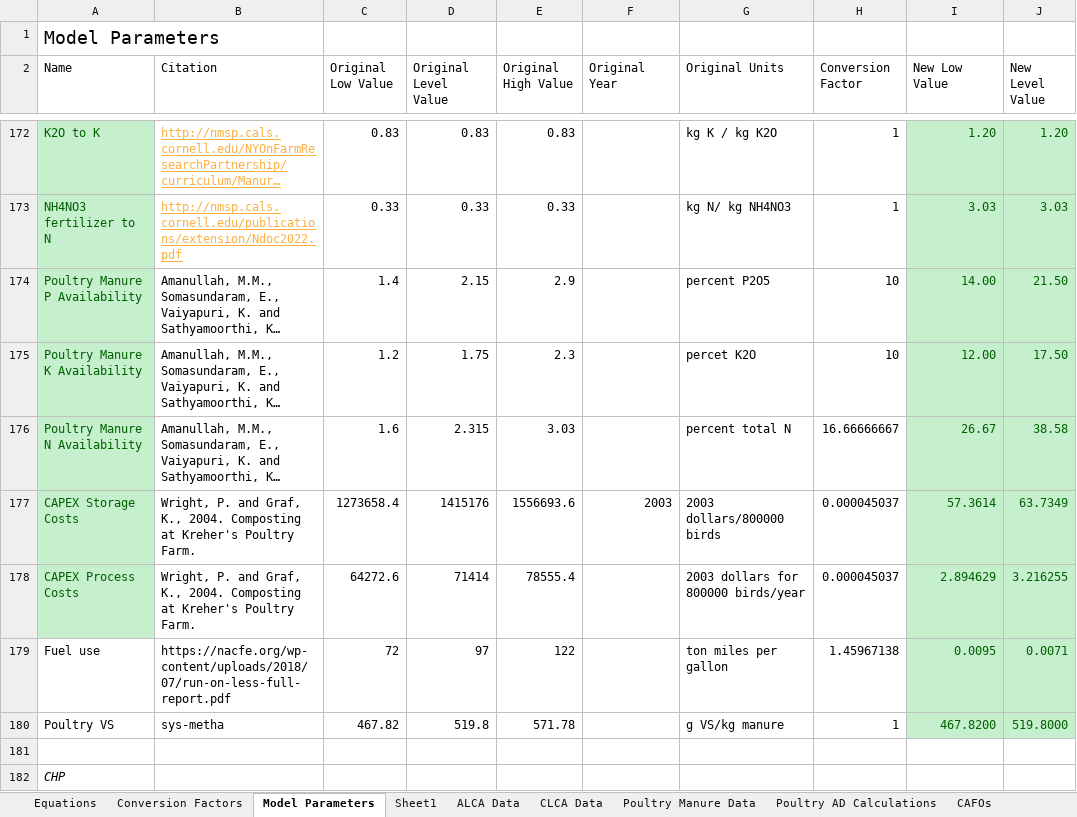
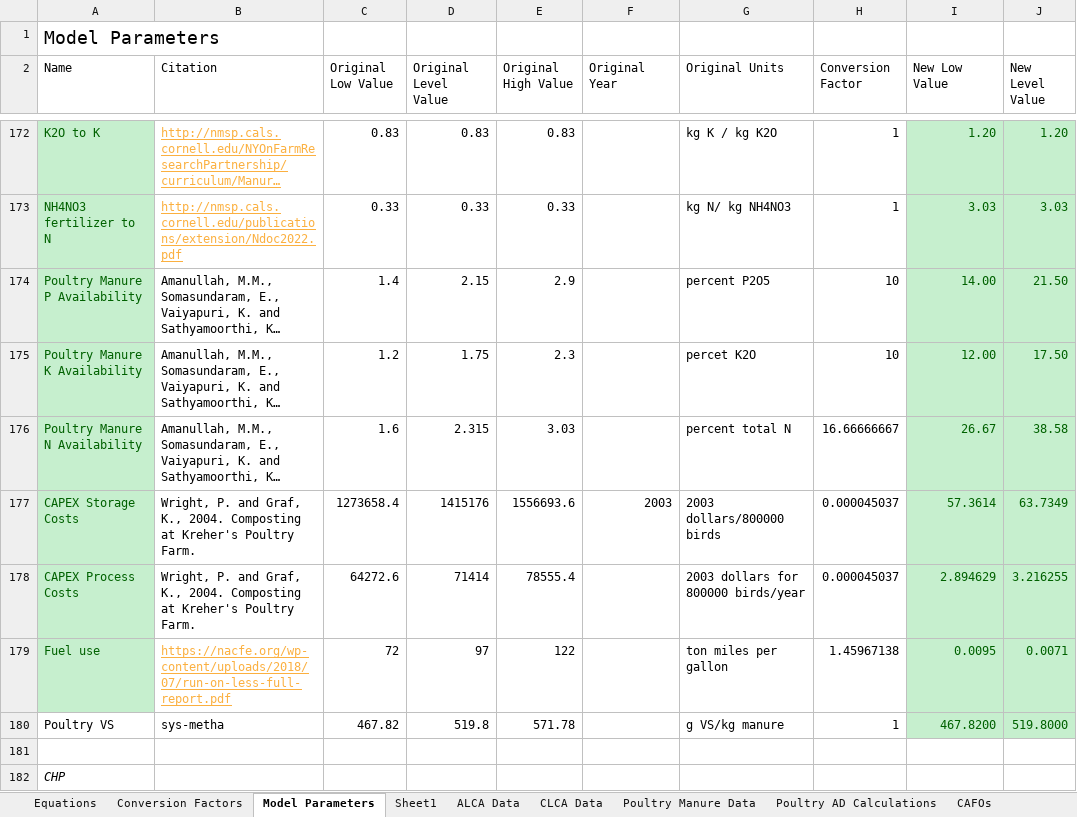
Before and after one commit to PEESEgroup/poultry-CLCO, an Excel workbook: data/data analysis/CLCO_TEO_LCA_Data.xlsx, sheet Model Parameters, drawn as a sheet; only a part is shown, gaps mark what is left out; long unchanged cells end in …; values as stored, in another font and other column widths than the file's, no borders; the diff names each change by its address in the sheet, - before the commit and + after, or states it on an @@ line.

```diff
--- a/data/data analysis/CLCO_TEO_LCA_Data.xlsx (sheet Model Parameters)
+++ b/data/data analysis/CLCO_TEO_LCA_Data.xlsx (sheet Model Parameters)
@@ A179 fill: none → #C6EFCE, text colour: black → #006100 @@
@@ B179 underline: off → on, text colour: black → #FBB040 @@
```
Also changed, not shown: sheet CLCA Data, sheet ALCA Data, 13 other files.
